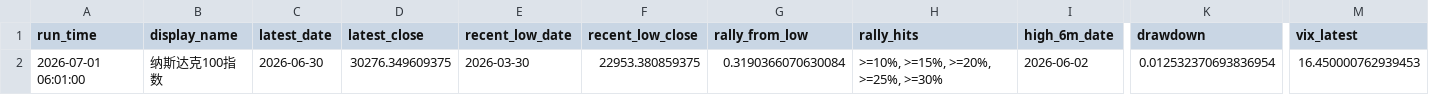
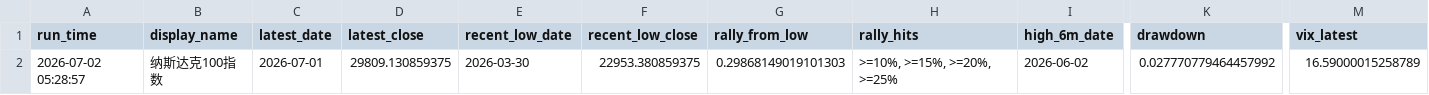
Before and after one commit to Sara4403/nasdaq_vix_daily_monitor, a CSV file: nasdaq_vix_monitor_summary.csv, drawn as a sheet; only a part is shown, gaps mark what is left out; the diff names each change by its address in the sheet, - before the commit and + after, or states it on an @@ line.

```diff
--- a/nasdaq_vix_monitor_summary.csv
+++ b/nasdaq_vix_monitor_summary.csv
-A2 (run_time): 2026-07-01 06:01:00
+A2 (run_time): 2026-07-02 05:28:57
-C2 (latest_date): 2026-06-30
+C2 (latest_date): 2026-07-01
-D2 (latest_close): 30276.349609375
+D2 (latest_close): 29809.130859375
-G2 (rally_from_low): 0.3190366070630084
+G2 (rally_from_low): 0.29868149019101303
-H2 (rally_hits): >=10%, >=15%, >=20%, >=25%, >=30%
+H2 (rally_hits): >=10%, >=15%, >=20%, >=25%
-K2 (drawdown): 0.012532370693836954
+K2 (drawdown): 0.027770779464457992
-M2 (vix_latest): 16.450000762939453
+M2 (vix_latest): 16.59000015258789
```
Also changed, not shown: nasdaq_vix_daily_data.csv, 1 other file.
